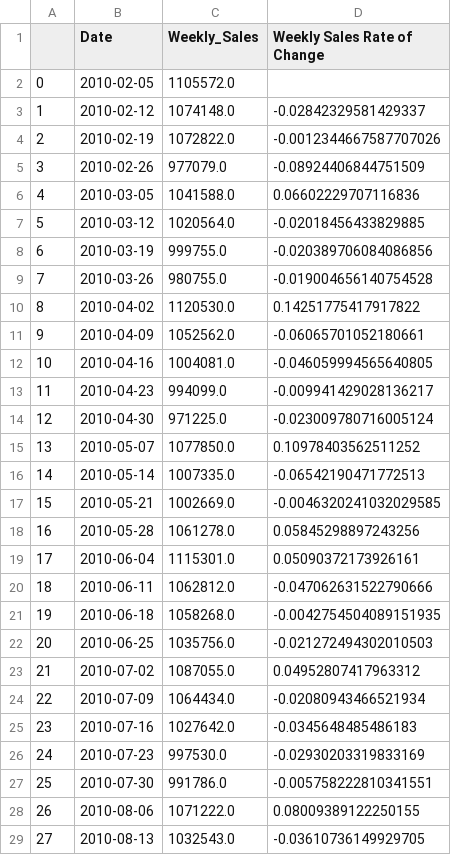
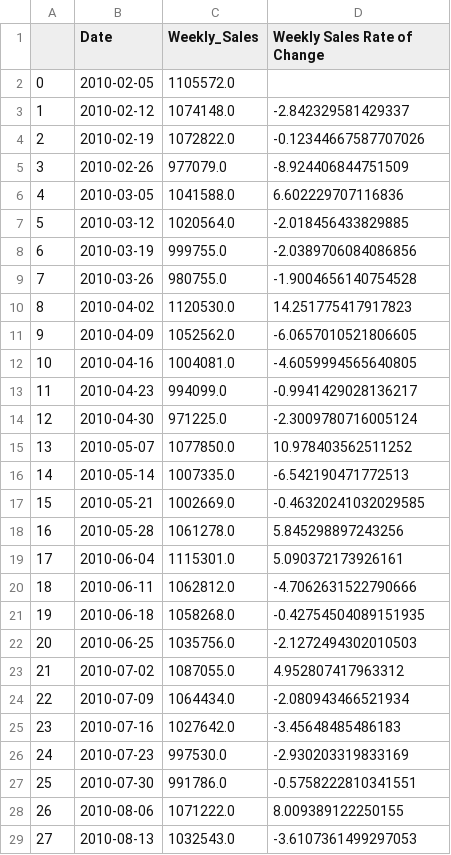
Before and after one commit to ubco-W2022T2-data301/project-group-group36, a CSV file: data/processed/KB1_tableau.csv, drawn as a sheet; only a part is shown; the diff covers the shown part only.

Commit message:
Tweaks for tableau.

```diff
--- a/data/processed/KB1_tableau.csv
+++ b/data/processed/KB1_tableau.csv
@@ -2,28 +2,28 @@
 0,2010-02-05,1105572.0,
-1,2010-02-12,1074148.0,-0.02842329581429337
-2,2010-02-19,1072822.0,-0.0012344667587707026
-3,2010-02-26,977079.0,-0.08924406844751509
-4,2010-03-05,1041588.0,0.06602229707116836
-5,2010-03-12,1020564.0,-0.02018456433829885
-6,2010-03-19,999755.0,-0.020389706084086856
-7,2010-03-26,980755.0,-0.019004656140754528
-8,2010-04-02,1120530.0,0.14251775417917822
-9,2010-04-09,1052562.0,-0.06065701052180661
-10,2010-04-16,1004081.0,-0.046059994565640805
-11,2010-04-23,994099.0,-0.009941429028136217
-12,2010-04-30,971225.0,-0.023009780716005124
-13,2010-05-07,1077850.0,0.10978403562511252
-14,2010-05-14,1007335.0,-0.06542190471772513
-15,2010-05-21,1002669.0,-0.0046320241032029585
-16,2010-05-28,1061278.0,0.05845298897243256
-17,2010-06-04,1115301.0,0.05090372173926161
-18,2010-06-11,1062812.0,-0.047062631522790666
-19,2010-06-18,1058268.0,-0.0042754504089151935
-20,2010-06-25,1035756.0,-0.021272494302010503
-21,2010-07-02,1087055.0,0.04952807417963312
-22,2010-07-09,1064434.0,-0.02080943466521934
-23,2010-07-16,1027642.0,-0.0345648485486183
-24,2010-07-23,997530.0,-0.02930203319833169
-25,2010-07-30,991786.0,-0.005758222810341551
-26,2010-08-06,1071222.0,0.08009389122250155
-27,2010-08-13,1032543.0,-0.03610736149929705
+1,2010-02-12,1074148.0,-2.842329581429337
+2,2010-02-19,1072822.0,-0.12344667587707026
+3,2010-02-26,977079.0,-8.924406844751509
+4,2010-03-05,1041588.0,6.602229707116836
+5,2010-03-12,1020564.0,-2.018456433829885
+6,2010-03-19,999755.0,-2.0389706084086856
+7,2010-03-26,980755.0,-1.9004656140754528
+8,2010-04-02,1120530.0,14.251775417917823
+9,2010-04-09,1052562.0,-6.0657010521806605
+10,2010-04-16,1004081.0,-4.6059994565640805
+11,2010-04-23,994099.0,-0.9941429028136217
+12,2010-04-30,971225.0,-2.3009780716005124
+13,2010-05-07,1077850.0,10.978403562511252
+14,2010-05-14,1007335.0,-6.542190471772513
+15,2010-05-21,1002669.0,-0.46320241032029585
+16,2010-05-28,1061278.0,5.845298897243256
+17,2010-06-04,1115301.0,5.090372173926161
+18,2010-06-11,1062812.0,-4.7062631522790666
+19,2010-06-18,1058268.0,-0.42754504089151935
+20,2010-06-25,1035756.0,-2.1272494302010503
+21,2010-07-02,1087055.0,4.952807417963312
+22,2010-07-09,1064434.0,-2.080943466521934
+23,2010-07-16,1027642.0,-3.45648485486183
+24,2010-07-23,997530.0,-2.930203319833169
+25,2010-07-30,991786.0,-0.5758222810341551
+26,2010-08-06,1071222.0,8.009389122250155
+27,2010-08-13,1032543.0,-3.6107361499297053
```
Also changed, not shown: 115 edited cells elsewhere in this file, 1 other file.
